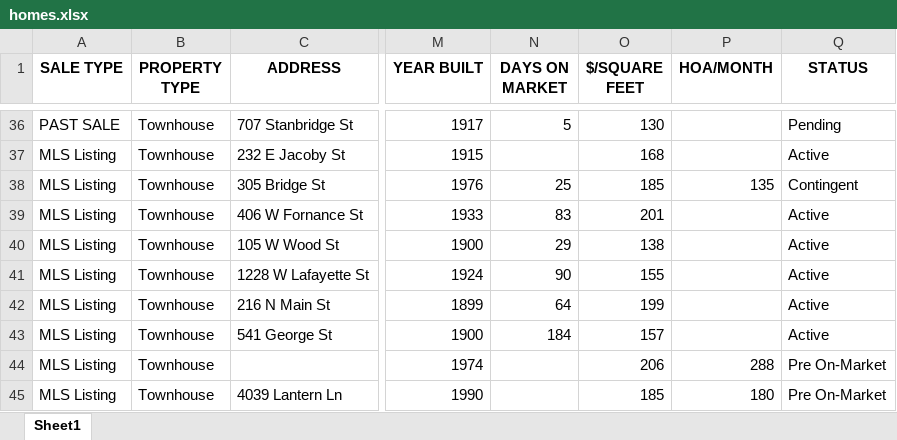
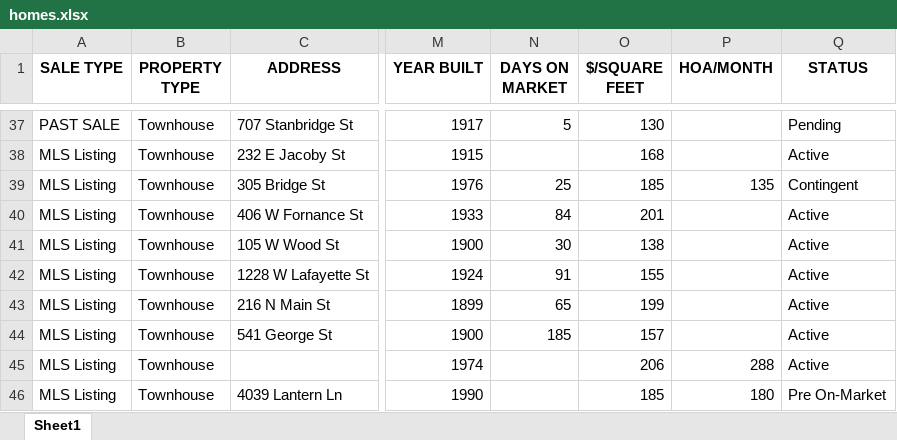
Before and after one commit to Hacker-2004/home-finder, an Excel workbook: homes.xlsx, sheet Sheet1, drawn as a sheet; only a part is shown, gaps mark what is left out; values as stored, in another font and other column widths than the file's, no borders; addresses are those after the commit; the diff covers the shown part only; the diff names each change by its address in the sheet, - before the commit and + after, or states it on an @@ line.

```diff
--- a/homes.xlsx (sheet Sheet1)
+++ b/homes.xlsx (sheet Sheet1)
-N40 (DAYS ON MARKET): 83
+N40 (DAYS ON MARKET): 84
-N41 (DAYS ON MARKET): 29
+N41 (DAYS ON MARKET): 30
-N42 (DAYS ON MARKET): 90
+N42 (DAYS ON MARKET): 91
-N43 (DAYS ON MARKET): 64
+N43 (DAYS ON MARKET): 65
-N44 (DAYS ON MARKET): 184
+N44 (DAYS ON MARKET): 185
-Q45 (STATUS): Pre On-Market
+Q45 (STATUS): Active
```
Also changed, not shown: 16 added rows, 15 removed rows and 185 edited cells elsewhere in this sheet, 1 other file.
